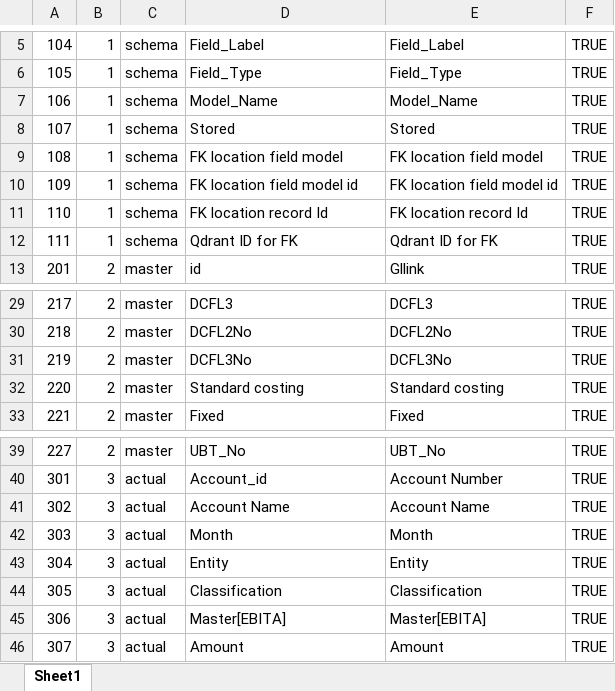
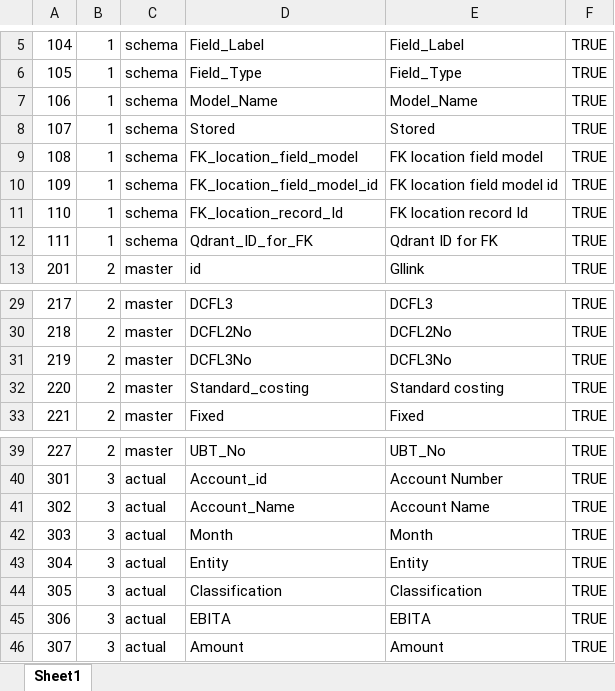
Before and after one commit to KasunJ1984/nexsus1, an Excel workbook: samples/SAMPLE_payload_config.xlsx, sheet Sheet1, drawn as a sheet; only a part is shown, gaps mark what is left out; values as stored, in another font and other column widths than the file's, no borders; conditional formats and table styles not drawn; the diff names each change by its address in the sheet, - before the commit and + after, or states it on an @@ line.

```diff
--- a/samples/SAMPLE_payload_config.xlsx (sheet Sheet1)
+++ b/samples/SAMPLE_payload_config.xlsx (sheet Sheet1)
-D9: FK location field model
+D9: FK_location_field_model
-D10: FK location field model id
+D10: FK_location_field_model_id
-D11: FK location record Id
+D11: FK_location_record_Id
-D12: Qdrant ID for FK
+D12: Qdrant_ID_for_FK
-D32: Standard costing
+D32: Standard_costing
-D41: Account Name
+D41: Account_Name
-D45: Master[EBITA]
+D45: EBITA
-E45: Master[EBITA]
+E45: EBITA
```
Also changed, not shown: samples/Nexsus1_schema.xlsx, 15 other files.
